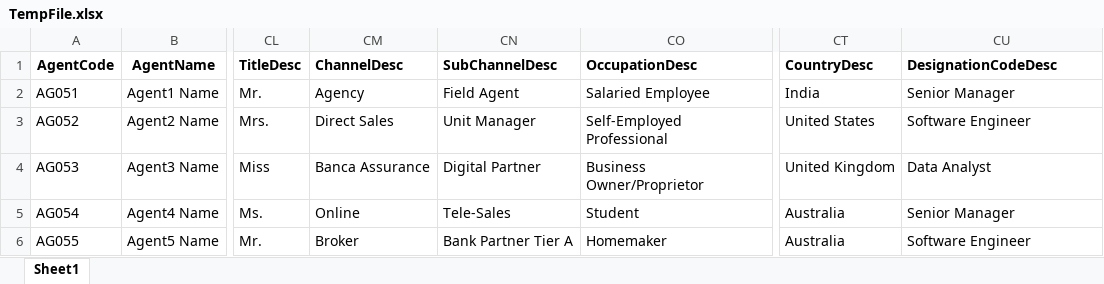
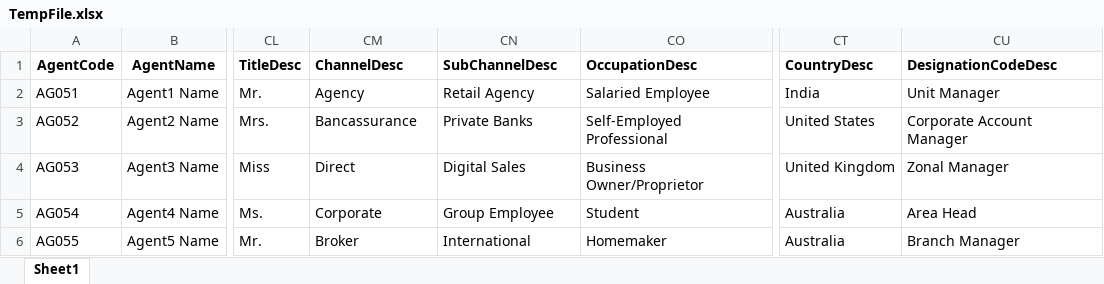
Before and after one commit to vishalkhedkar533/hms, an Excel workbook: Jobs/Tasks/FileProcess/TempFile.xlsx, sheet Sheet1, drawn as a sheet; only a part is shown, gaps mark what is left out; values as stored, in another font and other column widths than the file's, no borders; the diff names each change by its address in the sheet, - before the commit and + after, or states it on an @@ line.

Commit message:
updated excel file

```diff
--- a/Jobs/Tasks/FileProcess/TempFile.xlsx (sheet Sheet1)
+++ b/Jobs/Tasks/FileProcess/TempFile.xlsx (sheet Sheet1)
-CN2 (SubChannelDesc): Field Agent
+CN2 (SubChannelDesc): Retail Agency
-CU2 (DesignationCodeDesc): Senior Manager
+CU2 (DesignationCodeDesc): Unit Manager
-CM3 (ChannelDesc): Direct Sales
+CM3 (ChannelDesc): Bancassurance
-CN3 (SubChannelDesc): Unit Manager
+CN3 (SubChannelDesc): Private Banks
-CU3 (DesignationCodeDesc): Software Engineer
+CU3 (DesignationCodeDesc): Corporate Account Manager
-CM4 (ChannelDesc): Banca Assurance
+CM4 (ChannelDesc): Direct
-CN4 (SubChannelDesc): Digital Partner
+CN4 (SubChannelDesc): Digital Sales
-CU4 (DesignationCodeDesc): Data Analyst
+CU4 (DesignationCodeDesc): Zonal Manager
-CM5 (ChannelDesc): Online
+CM5 (ChannelDesc): Corporate
-CN5 (SubChannelDesc): Tele-Sales
+CN5 (SubChannelDesc): Group Employee
-CU5 (DesignationCodeDesc): Senior Manager
+CU5 (DesignationCodeDesc): Area Head
-CN6 (SubChannelDesc): Bank Partner Tier A
+CN6 (SubChannelDesc): International
-CU6 (DesignationCodeDesc): Software Engineer
+CU6 (DesignationCodeDesc): Branch Manager
```
